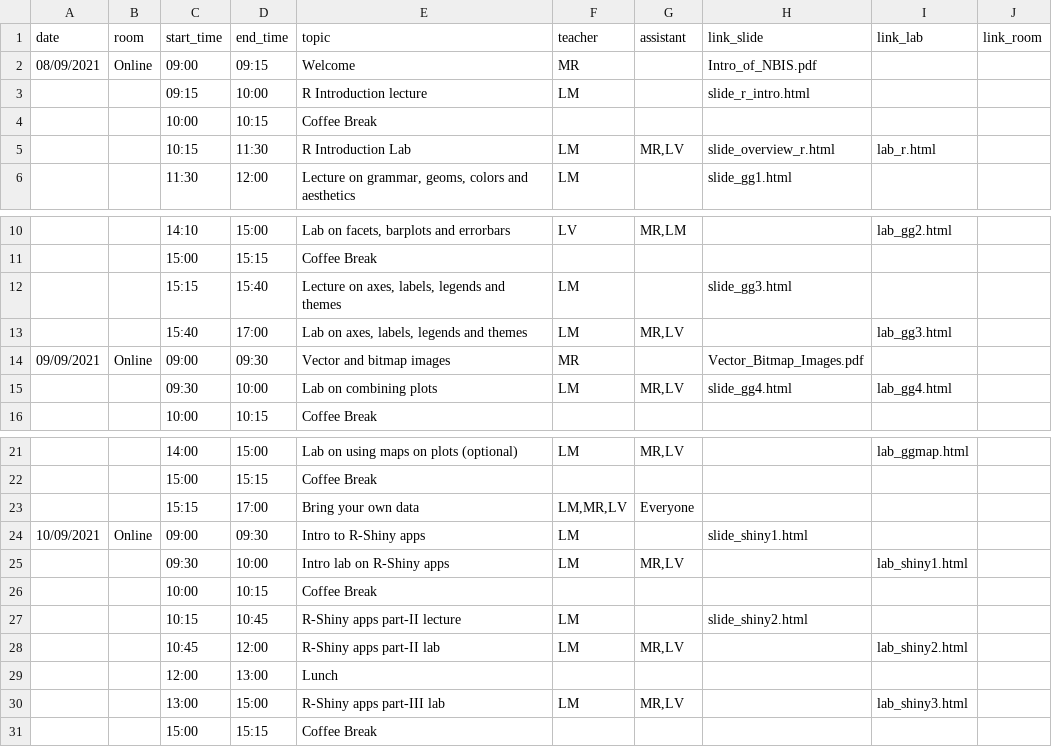
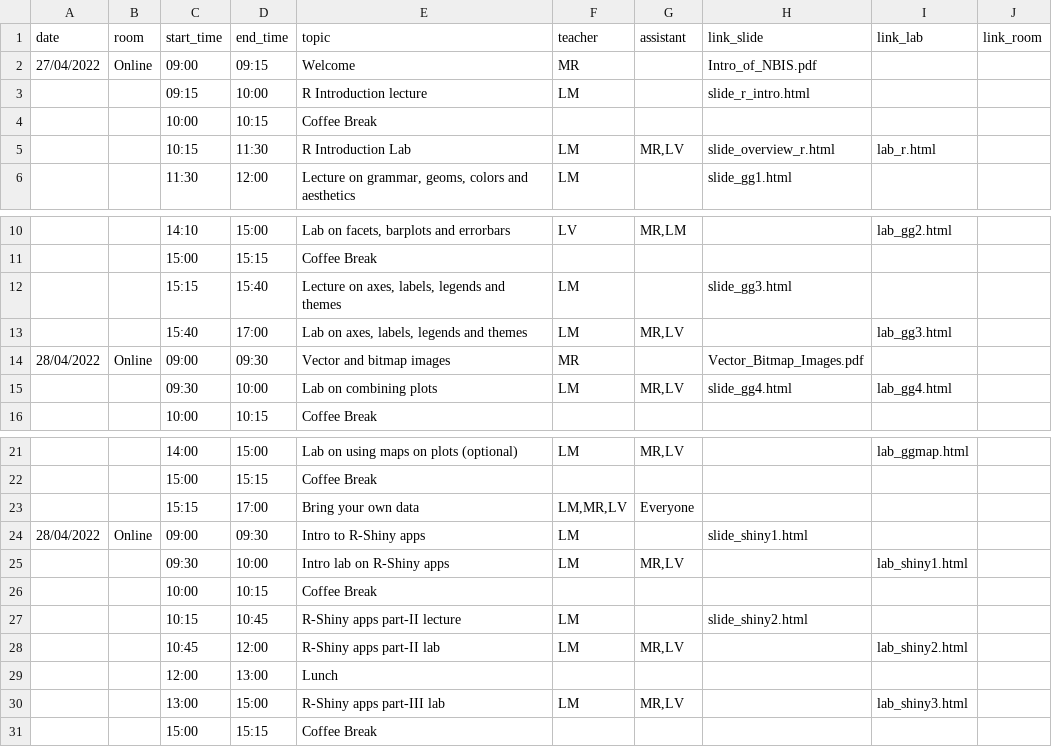
Before and after one commit to NBISweden/workshop-data-visualization-r, a CSV file: schedule.csv, drawn as a sheet; only a part is shown, gaps mark what is left out.

```diff
--- a/schedule.csv
+++ b/schedule.csv
@@ -1,3 +1,3 @@
 date;room;start_time;end_time;topic;teacher;assistant;link_slide;link_lab;link_room
-08/09/2021;Online;09:00;09:15;Welcome;MR;;Intro_of_NBIS.pdf;;
+27/04/2022;Online;09:00;09:15;Welcome;MR;;Intro_of_NBIS.pdf;;
 ;;09:15;10:00;R Introduction lecture;LM;;slide_r_intro.html;;
@@ -13,3 +13,3 @@ date;room;start_time;end_time;topic;teacher;assistant;link_slide;link_lab;link_r
 ;;15:40;17:00;Lab on axes, labels, legends and themes;LM;MR,LV;;lab_gg3.html;
-09/09/2021;Online;09:00;09:30;Vector and bitmap images;MR;;Vector_Bitmap_Images.pdf;;
+28/04/2022;Online;09:00;09:30;Vector and bitmap images;MR;;Vector_Bitmap_Images.pdf;;
 ;;09:30;10:00;Lab on combining plots;LM;MR,LV;slide_gg4.html;lab_gg4.html;
@@ -23,3 +23,3 @@ date;room;start_time;end_time;topic;teacher;assistant;link_slide;link_lab;link_r
 ;;15:15;17:00;Bring your own data;LM,MR,LV;Everyone;;;
-10/09/2021;Online;09:00;09:30;Intro to R-Shiny apps;LM;;slide_shiny1.html;;
+28/04/2022;Online;09:00;09:30;Intro to R-Shiny apps;LM;;slide_shiny1.html;;
 ;;09:30;10:00;Intro lab on R-Shiny apps;LM;MR,LV;;lab_shiny1.html;
```
Also changed, not shown: 2 other files.
